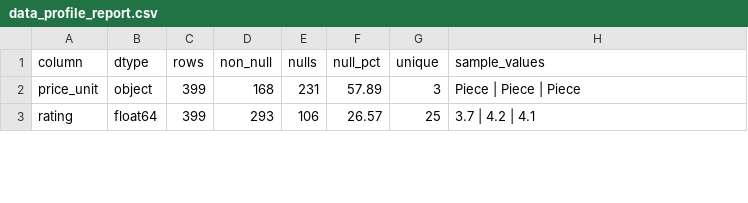
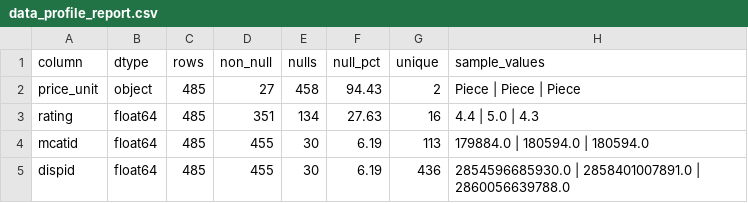
Before and after one commit to Kathirranjanaa/B2B-Data-Pipeline-IndiaMART, a CSV file: data_profile_report.csv, drawn as a sheet; only a part is shown; the diff covers the shown part only.

```diff
--- a/data_profile_report.csv
+++ b/data_profile_report.csv
@@ -1,3 +1,5 @@
 column,dtype,rows,non_null,nulls,null_pct,unique,sample_values
-price_unit,object,399,168,231,57.89,3,Piece | Piece | Piece
-rating,float64,399,293,106,26.57,25,3.7 | 4.2 | 4.1
+price_unit,object,485,27,458,94.43,2,Piece | Piece | Piece
+rating,float64,485,351,134,27.63,16,4.4 | 5.0 | 4.3
+mcatid,float64,485,455,30,6.19,113,179884.0 | 180594.0 | 180594.0
+dispid,float64,485,455,30,6.19,436,2854596685930.0 | 2858401007891.0 | 2860056639788.0
```
Also changed, not shown: 7 added rows, 9 removed rows and 21 edited cells elsewhere in this file, 43 other files.
